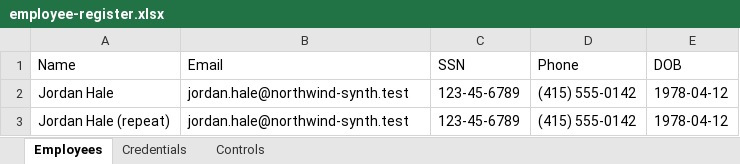
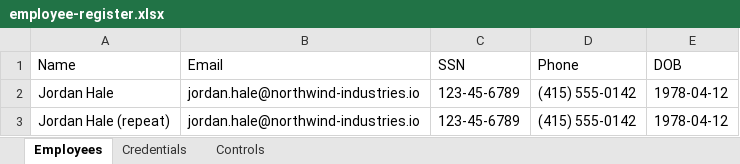
Before and after one commit to OrieBound/securemind, an Excel workbook: docs/test-files/employee-register.xlsx, sheet Employees, drawn as a sheet; values as stored, in another font and other column widths than the file's, no borders; the diff names each change by its address in the sheet, - before the commit and + after, or states it on an @@ line.

```diff
--- a/docs/test-files/employee-register.xlsx (sheet Employees)
+++ b/docs/test-files/employee-register.xlsx (sheet Employees)
-B2:B3 (Email): jordan.hale@northwind-synth.test
+B2:B3 (Email): jordan.hale@northwind-industries.io
```
Also changed, not shown: 53 other files.
